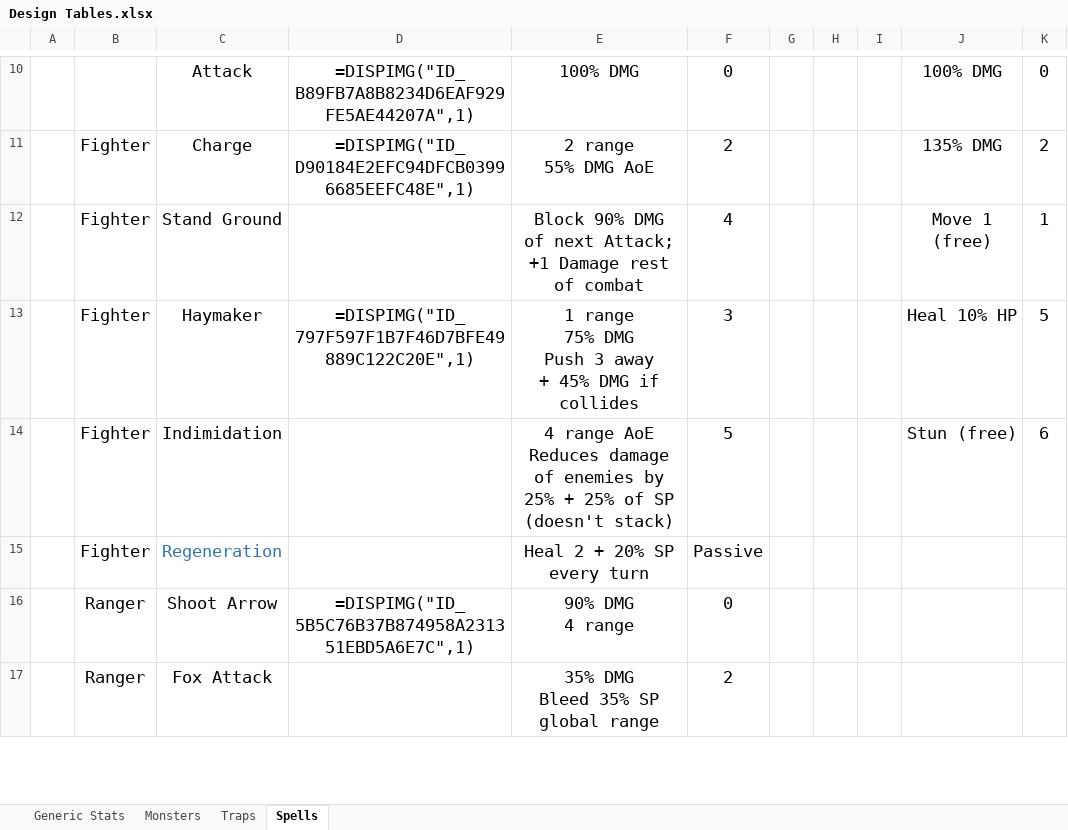
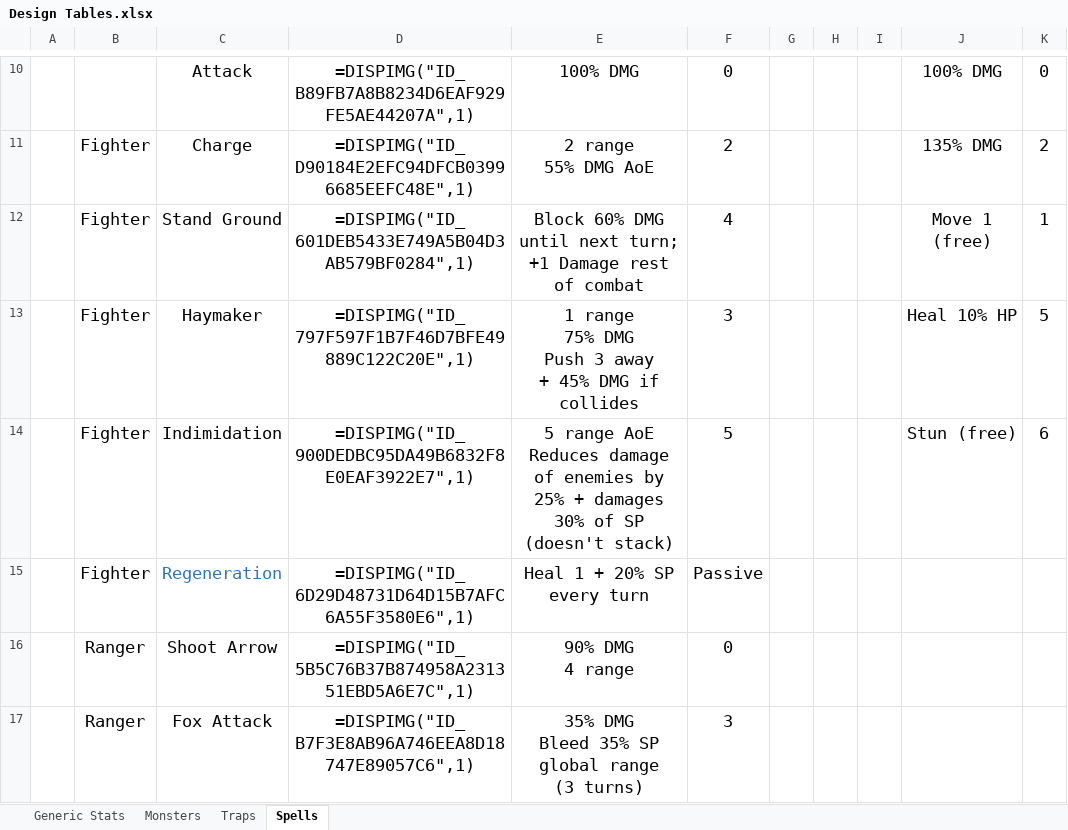
Before and after one commit to daverave1212/TaleAndAle, an Excel workbook: Design Tables.xlsx, sheet Spells, drawn as a sheet; only a part is shown, gaps mark what is left out; values as stored, in another font and other column widths than the file's, no borders; ↵ is a line break in a cell; the diff covers the shown part only; the diff names each change by its address in the sheet, - before the commit and + after, or states it on an @@ line.

Commit message:
Added many spells (working): Bear Trap, Disorient, Flare Shot, Fox Attack, Intimidation, Stand Ground, Quickfoot and Regeneration. Implemented buff system. Simple and working very well!

```diff
--- a/Design Tables.xlsx (sheet Spells)
+++ b/Design Tables.xlsx (sheet Spells)
-D12: (empty)
+D12: =DISPIMG("ID_601DEB5433E749A5B04D3AB579BF0284",1)
-E12: Block 90% DMG ↵ of next Attack; ↵ +1 Damage…
+E12: Block 60% DMG ↵ until next turn; ↵ +1 Damage…
-D14: (empty)
+D14: =DISPIMG("ID_900DEDBC95DA49B6832F8E0EAF3922E7",1)
-E14: 4 range AoE ↵ Reduces damage ↵ of enemies by ↵ 25% + 25% of SP…
+E14: 5 range AoE ↵ Reduces damage ↵ of enemies by ↵ 25% + damages 30% of SP…
-D15: (empty)
+D15: =DISPIMG("ID_6D29D48731D64D15B7AFC6A55F3580E6",1)
-E15: Heal 2 + 20% SP ↵ every turn
+E15: Heal 1 + 20% SP ↵ every turn
-D17: (empty)
+D17: =DISPIMG("ID_B7F3E8AB96A746EEA8D18747E89057C6",1)
-E17: 35% DMG ↵ Bleed 35% SP ↵ global range
+E17: 35% DMG ↵ Bleed 35% SP ↵ global range ↵ (3 turns)
-F17: 2
+F17: 3
```
Also changed, not shown: 6 edited cells elsewhere in this sheet, charts or pictures, 8 other files.
